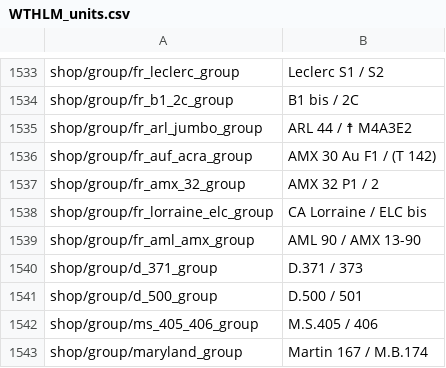
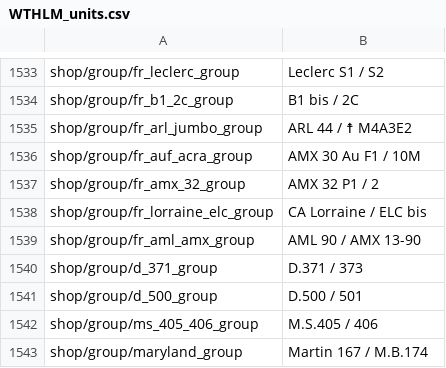
Before and after one commit to Addysaurus/lang_modding, a CSV file: WTHLM/WTHLM_units.csv, drawn as a sheet; only a part is shown, gaps mark what is left out.

```diff
--- a/WTHLM/WTHLM_units.csv
+++ b/WTHLM/WTHLM_units.csv
@@ -1535,3 +1535,3 @@ shop/group/fr_b1_2c_group;B1 bis / 2C
 shop/group/fr_arl_jumbo_group;ARL 44 / ☨ M4A3E2
-shop/group/fr_auf_acra_group;AMX 30 Au F1 / (T 142)
+shop/group/fr_auf_acra_group;AMX 30 Au F1 / 10M
 shop/group/fr_amx_32_group;AMX 32 P1 / 2
```
Also changed, not shown: WTHLM/WTHLM_version.csv, 1 other file.
